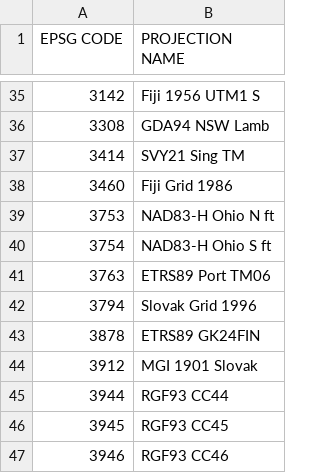
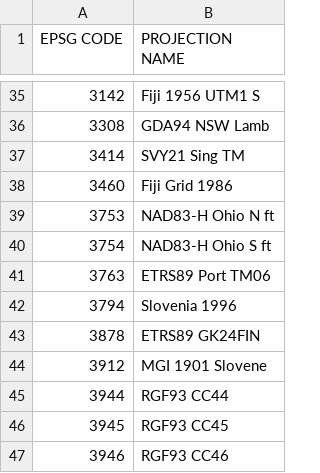
Before and after one commit to LAStools/LAStools, a CSV file: bin/serf/geo/my_epsg.csv, drawn as a sheet; only a part is shown, gaps mark what is left out.

Commit message:
slovak -> slovene

```diff
--- a/bin/serf/geo/my_epsg.csv
+++ b/bin/serf/geo/my_epsg.csv
@@ -41,5 +41,5 @@ EPSG CODE,PROJECTION NAME
 3763,ETRS89 Port TM06
-3794,Slovak Grid 1996
+3794,Slovenia 1996
 3878,ETRS89 GK24FIN
-3912,MGI 1901 Slovak
+3912,MGI 1901 Slovene
 3944,RGF93 CC44
```
